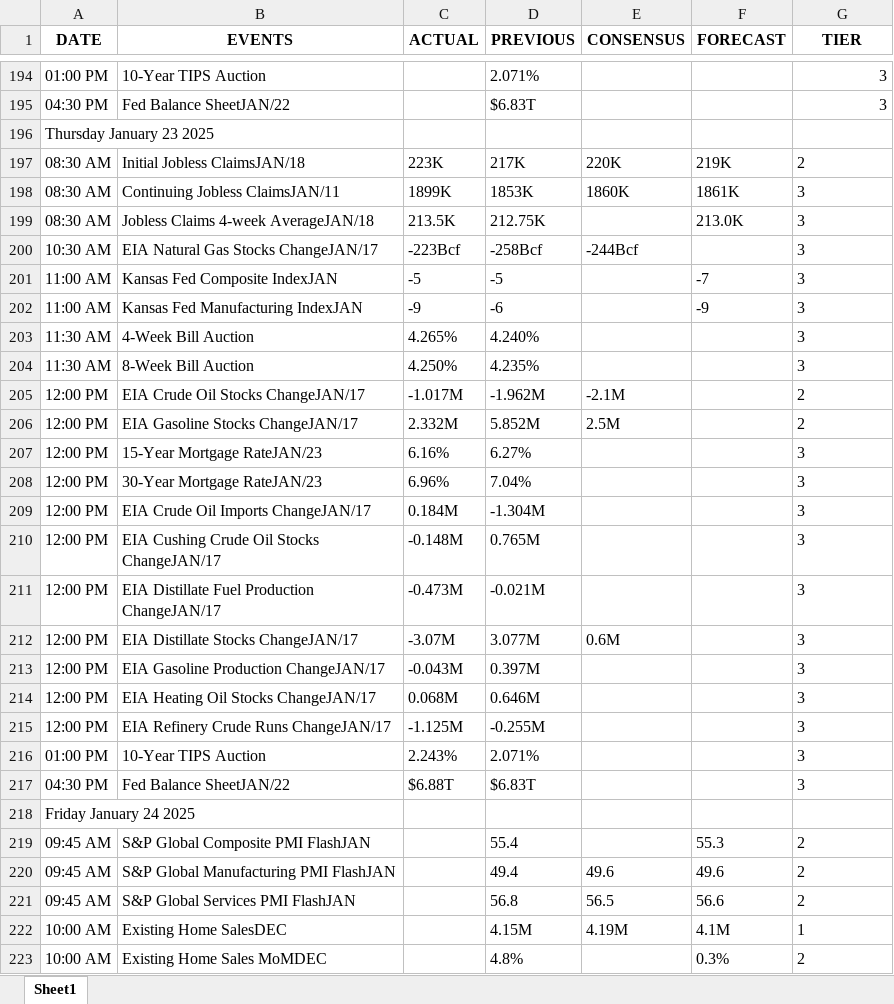
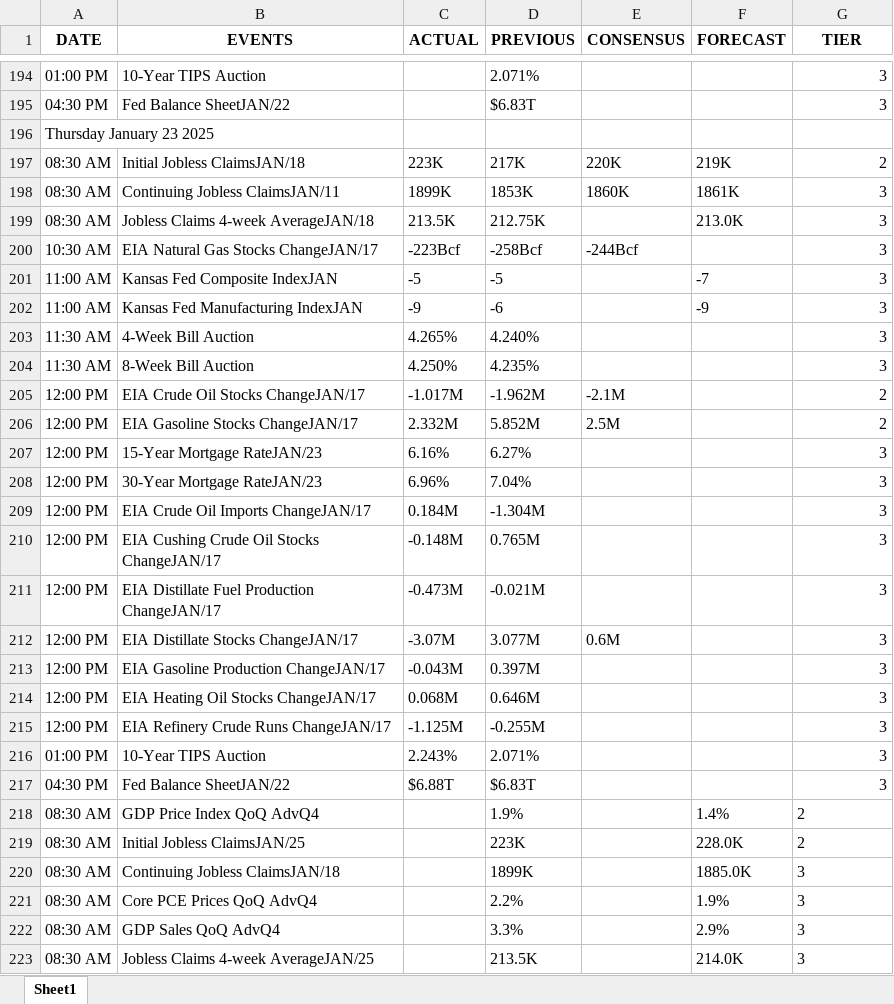
Before and after one commit to krishangguptafibonacciresearch/TradingEconomicsCalendar, an Excel workbook: Input_data/EST_US_trad_eco_cal_2024-12-28_to_2025-02-02.xlsx, sheet Sheet1, drawn as a sheet; only a part is shown, gaps mark what is left out; the shorter side is filled out with more unchanged rows; values as stored, in another font and other column widths than the file's, no borders; the diff covers the shown part only; the diff names each change by its address in the sheet, - before the commit and + after, or states it on an @@ line.

```diff
--- a/Input_data/EST_US_trad_eco_cal_2024-12-28_to_2025-02-02.xlsx (sheet Sheet1)
+++ b/Input_data/EST_US_trad_eco_cal_2024-12-28_to_2025-02-02.xlsx (sheet Sheet1)
-G197:G217 alignment: left
+G197:G217 alignment: right
-row 218: Friday January 24 2025
-row 219: 09:45 AM | S&P Global Composite PMI FlashJAN |  | 55.4 |  | 55.3 | 2
-row 220: 09:45 AM | S&P Global Manufacturing PMI FlashJAN |  | 49.4 | 49.6 | 49.6 | 2
-row 221: 09:45 AM | S&P Global Services PMI FlashJAN |  | 56.8 | 56.5 | 56.6 | 2
-row 222: 10:00 AM | Existing Home SalesDEC |  | 4.15M | 4.19M | 4.1M | 1
-row 223: 10:00 AM | Existing Home Sales MoMDEC |  | 4.8% |  | 0.3% | 2
```
Also changed, not shown: 64 removed rows elsewhere in this sheet, Input_data/IST_All Countries_trad_eco_cal_2024-12-28_to_2025-02-03.xlsx, 4 other files.
